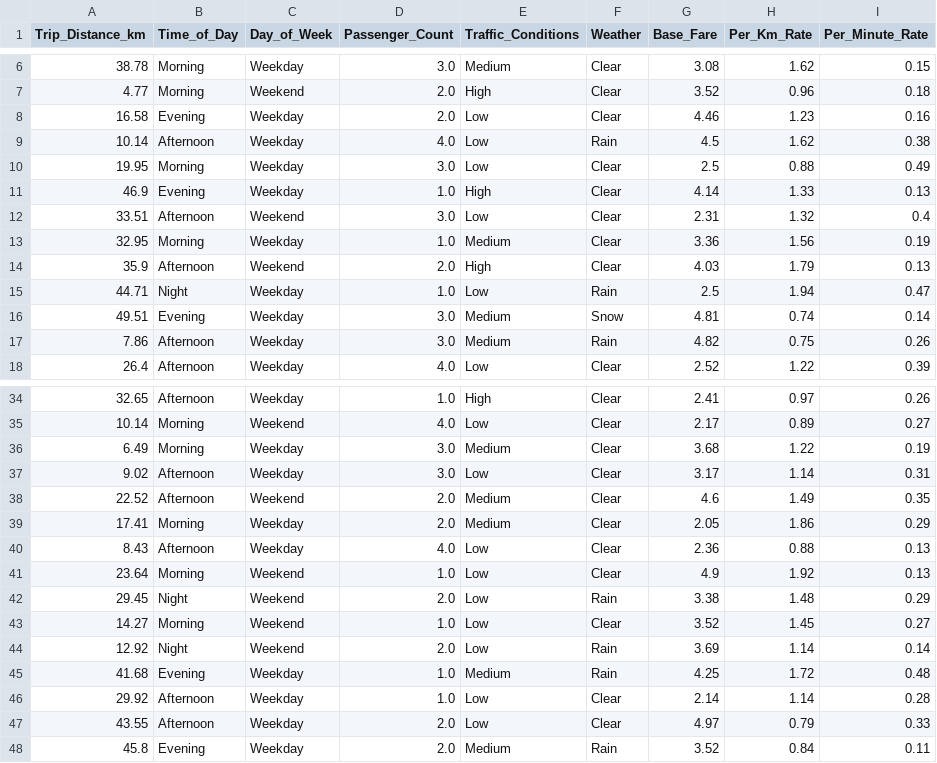
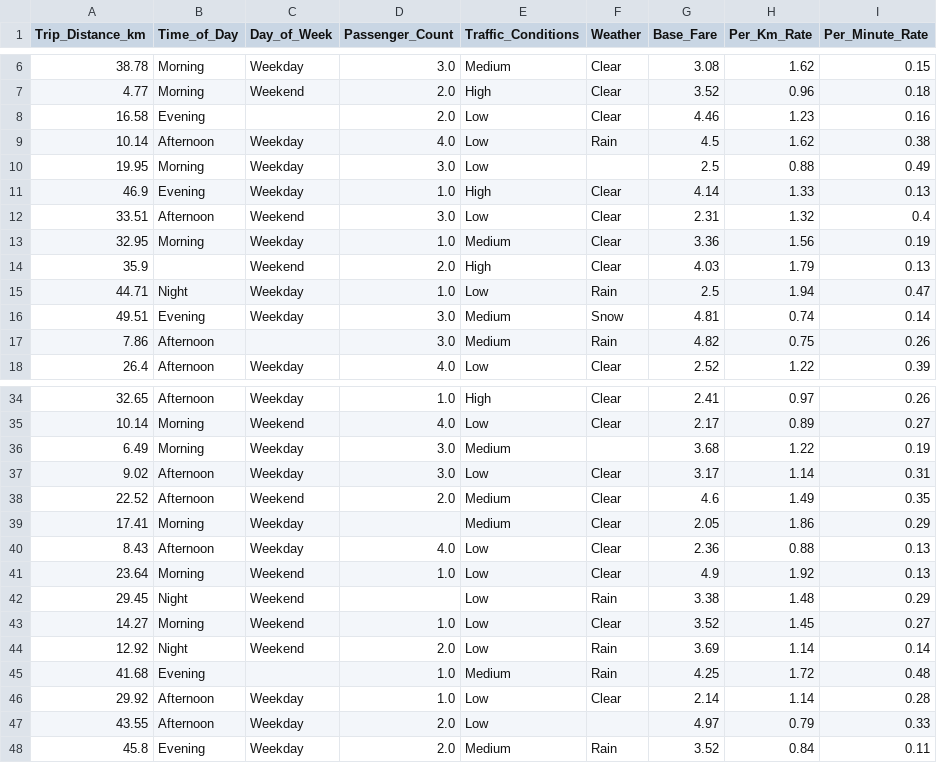
Before and after one commit to Kalligall/taxi_prediction_rickard_edberg, a CSV file: data/processed/taxi_unlabeled.csv, drawn as a sheet; only a part is shown, gaps mark what is left out; the diff covers the shown part only; the diff names each change by its address in the sheet, - before the commit and + after, or states it on an @@ line.

```diff
--- a/data/processed/taxi_unlabeled.csv
+++ b/data/processed/taxi_unlabeled.csv
-C8 (Day_of_Week): Weekday
+C8 (Day_of_Week): (empty)
-F10 (Weather): Clear
+F10 (Weather): (empty)
-B14 (Time_of_Day): Afternoon
+B14 (Time_of_Day): (empty)
-C17 (Day_of_Week): Weekday
+C17 (Day_of_Week): (empty)
-F36 (Weather): Clear
+F36 (Weather): (empty)
-D39 (Passenger_Count): 2.0
+D39 (Passenger_Count): (empty)
-D42 (Passenger_Count): 2.0
+D42 (Passenger_Count): (empty)
-C45 (Day_of_Week): Weekday
+C45 (Day_of_Week): (empty)
-F47 (Weather): Clear
+F47 (Weather): (empty)
```
Also changed, not shown: 2 edited cells elsewhere in this file, data/processed/taxi_clean.csv, data/processed/taxi_features.csv, 14 other files.
